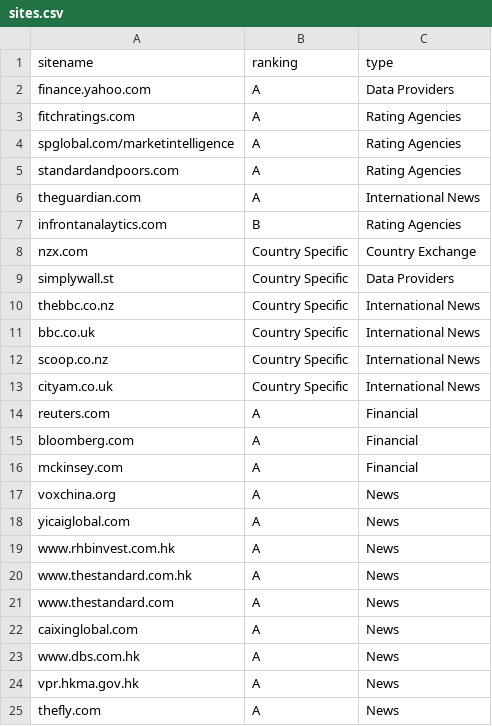
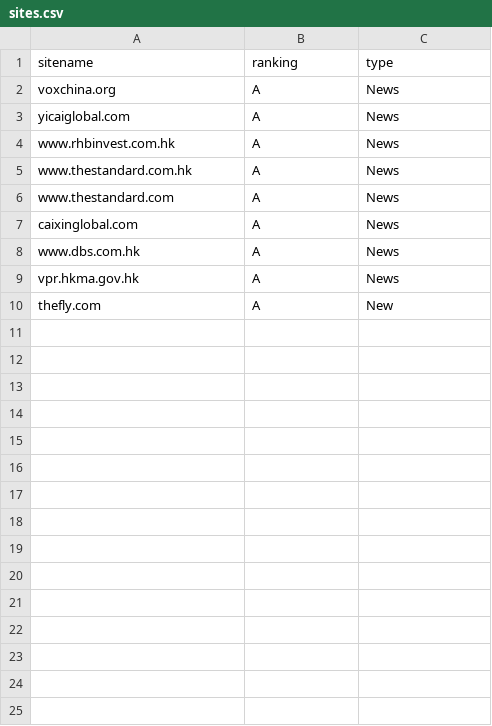
Before and after one commit to mnoro/35.-Scrapy, a CSV file: projects/googler/data/sites.csv, drawn as a sheet.

```diff
--- a/projects/googler/data/sites.csv
+++ b/projects/googler/data/sites.csv
@@ -1,17 +1,2 @@
 sitename, ranking, type
-finance.yahoo.com, A, Data Providers
-fitchratings.com, A, Rating Agencies
-spglobal.com/marketintelligence, A, Rating Agencies
-standardandpoors.com, A, Rating Agencies
-theguardian.com, A, International News
-infrontanalaytics.com, B, Rating Agencies
-nzx.com, Country Specific, Country Exchange
-simplywall.st, Country Specific, Data Providers
-thebbc.co.nz, Country Specific, International News
-bbc.co.uk, Country Specific, International News
-scoop.co.nz, Country Specific, International News
-cityam.co.uk,Country Specific, International News
-reuters.com, A, Financial
-bloomberg.com, A, Financial
-mckinsey.com, A, Financial
 voxchina.org,A,News
@@ -24,2 +9,2 @@ www.dbs.com.hk, A, News
 vpr.hkma.gov.hk, A, News
-thefly.com, A, News
+thefly.com, A, New
```
Also changed, not shown: projects/googler/data/searchstring.csv, 9 other files.
